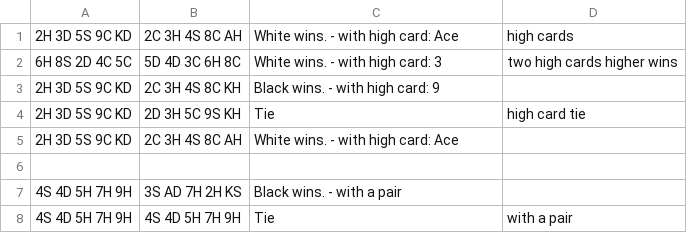
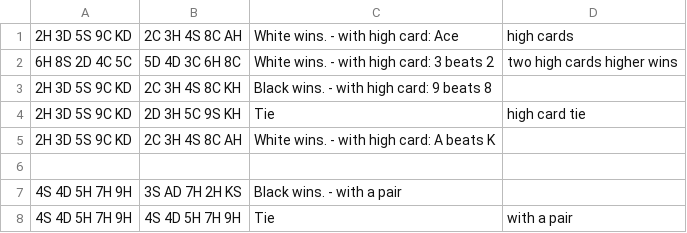
Before and after one commit to muheem/PokerHandKata, a CSV file: src/main/resources/PokerHandsKataTest.csv, drawn as a sheet; only a part is shown; the diff covers the shown part only.

```diff
--- a/src/main/resources/PokerHandsKataTest.csv
+++ b/src/main/resources/PokerHandsKataTest.csv
@@ -1,6 +1,6 @@
 2H 3D 5S 9C KD, 2C 3H 4S 8C AH, White wins. - with high card: Ace, high cards
-6H 8S 2D 4C 5C, 5D 4D 3C 6H 8C, White wins. - with high card: 3, two high cards higher wins
-2H 3D 5S 9C KD, 2C 3H 4S 8C KH, Black wins. - with high card: 9
+6H 8S 2D 4C 5C, 5D 4D 3C 6H 8C, White wins. - with high card: 3 beats 2, two high cards higher wins
+2H 3D 5S 9C KD, 2C 3H 4S 8C KH, Black wins. - with high card: 9 beats 8
 2H 3D 5S 9C KD, 2D 3H 5C 9S KH, Tie, high card tie
-2H 3D 5S 9C KD, 2C 3H 4S 8C AH, White wins. - with high card: Ace
+2H 3D 5S 9C KD, 2C 3H 4S 8C AH, White wins. - with high card: A beats K
 
```
Also changed, not shown: 16 added rows, 1 removed row, 3 moved rows and 2 edited cells elsewhere in this file, target/classes/PokerHandsKataTest.csv, 13 other files.
